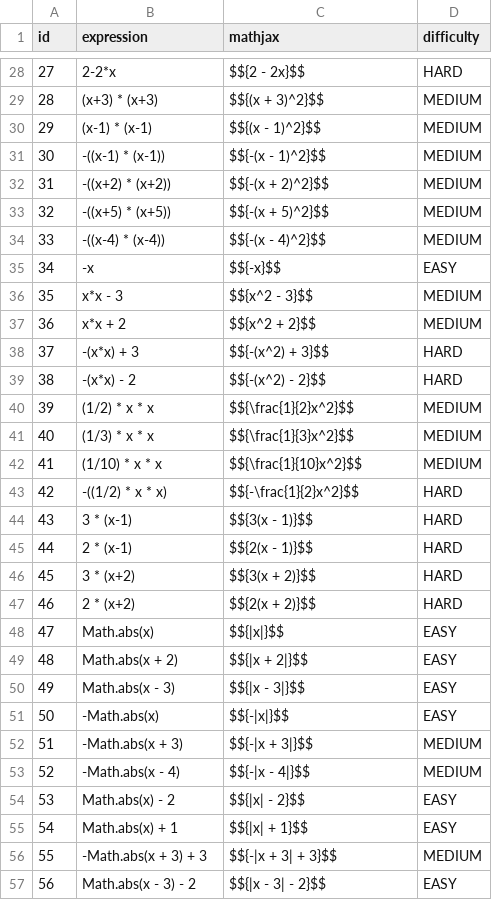
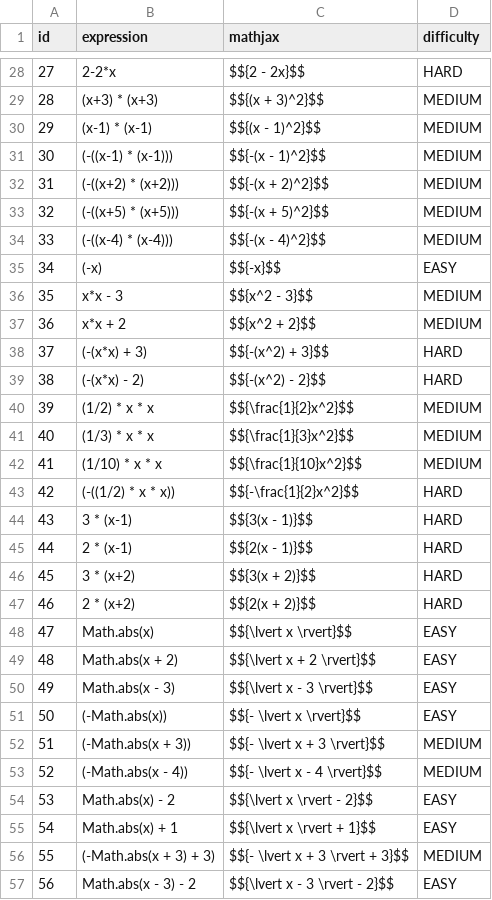
Before and after one commit to GolianLubomir/bp1, a CSV file: database/data/graphs-data-v3.csv, drawn as a sheet; only a part is shown, gaps mark what is left out; the diff covers the shown part only.

```diff
--- a/database/data/graphs-data-v3.csv
+++ b/database/data/graphs-data-v3.csv
@@ -30,11 +30,11 @@ id;expression;mathjax;difficulty
 29;(x-1) * (x-1);$${(x - 1)^2}$$;MEDIUM
-30;-((x-1) * (x-1));$${-(x - 1)^2}$$;MEDIUM
-31;-((x+2) * (x+2));$${-(x + 2)^2}$$;MEDIUM
-32;-((x+5) * (x+5));$${-(x + 5)^2}$$;MEDIUM
-33;-((x-4) * (x-4));$${-(x - 4)^2}$$;MEDIUM
-34;-x;$${-x}$$;EASY
+30;(-((x-1) * (x-1)));$${-(x - 1)^2}$$;MEDIUM
+31;(-((x+2) * (x+2)));$${-(x + 2)^2}$$;MEDIUM
+32;(-((x+5) * (x+5)));$${-(x + 5)^2}$$;MEDIUM
+33;(-((x-4) * (x-4)));$${-(x - 4)^2}$$;MEDIUM
+34;(-x);$${-x}$$;EASY
 35;x*x - 3;$${x^2 - 3}$$;MEDIUM
 36;x*x + 2;$${x^2 + 2}$$;MEDIUM
-37;-(x*x) + 3;$${-(x^2) + 3}$$;HARD
-38;-(x*x) - 2;$${-(x^2) - 2}$$;HARD
+37;(-(x*x) + 3);$${-(x^2) + 3}$$;HARD
+38;(-(x*x) - 2);$${-(x^2) - 2}$$;HARD
 39;(1/2) * x * x;$${\frac{1}{2}x^2}$$;MEDIUM
@@ -42,3 +42,3 @@ id;expression;mathjax;difficulty
 41;(1/10) * x * x;$${\frac{1}{10}x^2}$$;MEDIUM
-42;-((1/2) * x * x);$${-\frac{1}{2}x^2}$$;HARD
+42;(-((1/2) * x * x));$${-\frac{1}{2}x^2}$$;HARD
 43;3 * (x-1);$${3(x - 1)}$$;HARD
@@ -47,11 +47,11 @@ id;expression;mathjax;difficulty
 46;2 * (x+2);$${2(x + 2)}$$;HARD
-47;Math.abs(x);$${|x|}$$;EASY
-48;Math.abs(x + 2);$${|x + 2|}$$;EASY
-49;Math.abs(x - 3);$${|x - 3|}$$;EASY
-50;-Math.abs(x);$${-|x|}$$;EASY
-51;-Math.abs(x + 3);$${-|x + 3|}$$;MEDIUM
-52;-Math.abs(x - 4);$${-|x - 4|}$$;MEDIUM
-53;Math.abs(x) - 2;$${|x| - 2}$$;EASY
-54;Math.abs(x) + 1;$${|x| + 1}$$;EASY
-55;-Math.abs(x + 3) + 3;$${-|x + 3| + 3}$$;MEDIUM
-56;Math.abs(x - 3) - 2 ;$${|x - 3| - 2}$$;EASY
+47;Math.abs(x);$${\lvert x \rvert}$$;EASY
+48;Math.abs(x + 2);$${\lvert x + 2 \rvert}$$;EASY
+49;Math.abs(x - 3);$${\lvert x - 3 \rvert}$$;EASY
+50;(-Math.abs(x));$${- \lvert x \rvert}$$;EASY
+51;(-Math.abs(x + 3));$${- \lvert x + 3 \rvert}$$;MEDIUM
+52;(-Math.abs(x - 4));$${- \lvert x - 4 \rvert}$$;MEDIUM
+53;Math.abs(x) - 2;$${\lvert x \rvert - 2}$$;EASY
+54;Math.abs(x) + 1;$${\lvert x \rvert + 1}$$;EASY
+55;(-Math.abs(x + 3) + 3);$${- \lvert x + 3 \rvert + 3}$$;MEDIUM
+56;Math.abs(x - 3) - 2 ;$${\lvert x - 3 \rvert - 2}$$;EASY
```
Also changed, not shown: 8 added rows and 4 edited cells elsewhere in this file, database/data/find-the-same-data-der.csv, database/data/find-the-same-data-int.csv, 29 other files.
